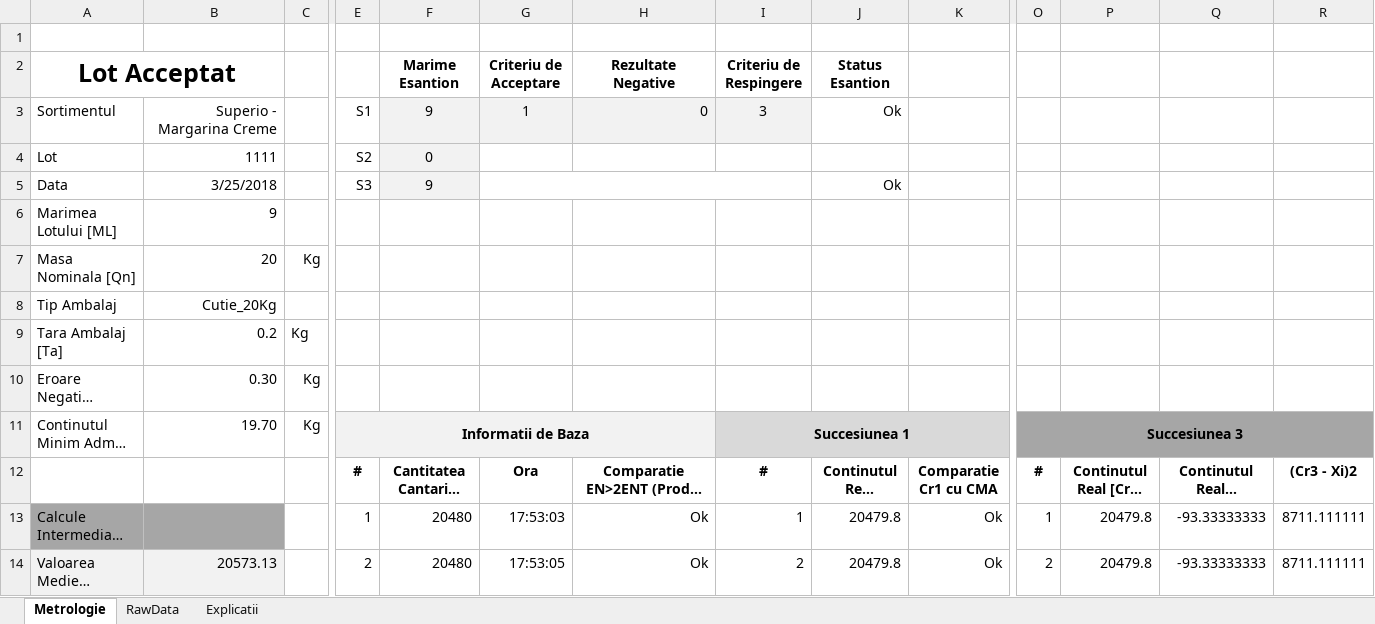
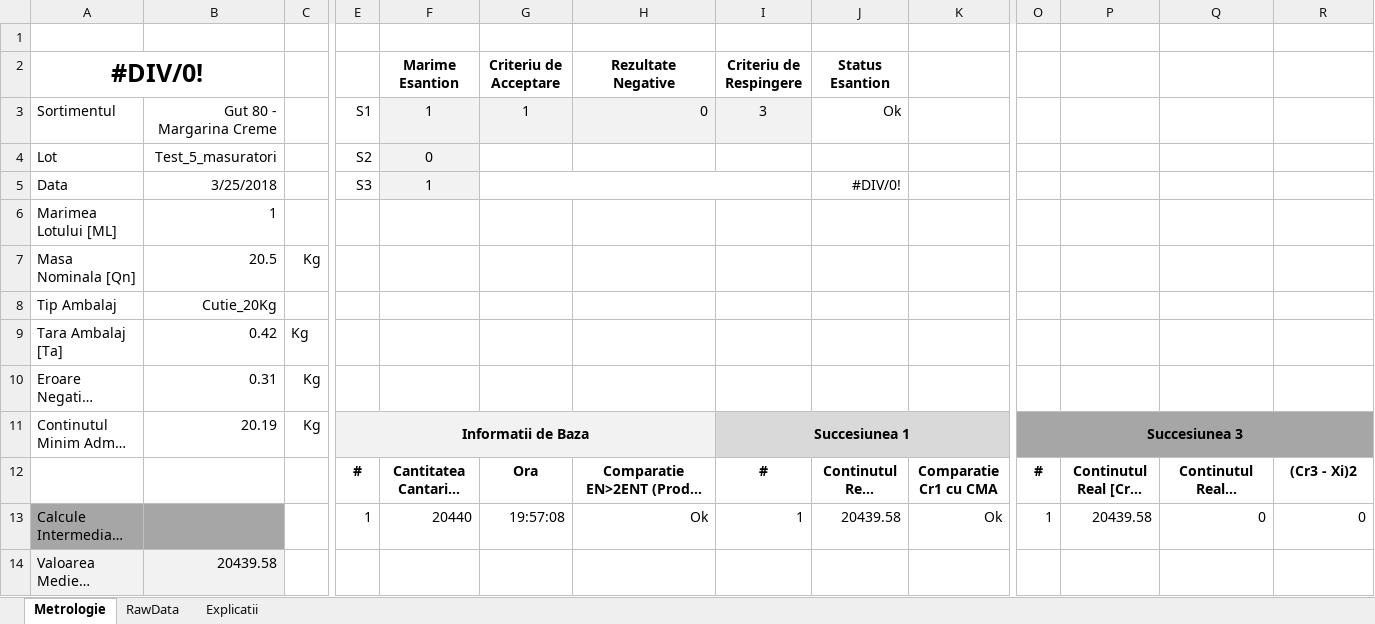
Before and after one commit to krs0/ScalesAutomation, an Excel workbook: Distribution/CentralizatorMasuratori.xlsm, sheet Metrologie, drawn as a sheet; only a part is shown, gaps mark what is left out; long unchanged cells end in …; values as stored, in another font and other column widths than the file's, no borders; charts and pictures and conditional formats not drawn; the diff covers the shown part only; the diff names each change by its address in the sheet, - before the commit and + after, or states it on an @@ line.

Commit message:
Some changes to logging Messages Now a log file can be retransmitted in simulation mode as is. Increased the value of what ZERO means

```diff
--- a/Distribution/CentralizatorMasuratori.xlsm (sheet Metrologie)
+++ b/Distribution/CentralizatorMasuratori.xlsm (sheet Metrologie)
-A2: Lot Acceptat
+A2: #DIV/0!
-B3: Superio - Margarina Creme
+B3: Gut 80 - Margarina Creme
-F3 (Marime Esantion): 9
+F3 (Marime Esantion): 1
-B4: 1111
+B4: Test_5_masuratori
-F5 (Marime Esantion): 9
+F5 (Marime Esantion): 1
-J5 (Status Esantion): Ok
+J5 (Status Esantion): #DIV/0!
-B6: 9
+B6: 1
-B7: 20
+B7: 20.5
-B9: 0.2
+B9: 0.42
-B10: 0.30
+B10: 0.31
-B11: 19.70
+B11: 20.19
-F13 (Marime Esantion): 20480
+F13 (Marime Esantion): 20440
-G13 (Criteriu de Acceptare): 17:53:03
+G13 (Criteriu de Acceptare): 19:57:08
-J13 (Status Esantion): 20479.8
+J13 (Status Esantion): 20439.58
-P13: 20479.8
+P13: 20439.58
-Q13: -93.33333333
+Q13: 0
-R13: 8711.111111
+R13: 0
-B14: 20573.13
+B14: 20439.58
-E14: 2
+E14: (empty)
-F14 (Marime Esantion): 20480
+F14 (Marime Esantion): (empty)
-G14 (Criteriu de Acceptare): 17:53:05
+G14 (Criteriu de Acceptare): (empty)
-H14 (Rezultate Negative): Ok
+H14 (Rezultate Negative): (empty)
-I14 (Criteriu de Respingere): 2
+I14 (Criteriu de Respingere): (empty)
-J14 (Status Esantion): 20479.8
+J14 (Status Esantion): (empty)
-K14: Ok
+K14: (empty)
-O14: 2
+O14: (empty)
-P14: 20479.8
+P14: (empty)
-Q14: -93.33333333
+Q14: (empty)
-R14: 8711.111111
+R14: (empty)
```
Also changed, not shown: 4 removed rows and 36 edited cells elsewhere in this sheet, sheet RawData, charts or pictures, 11 other files.
